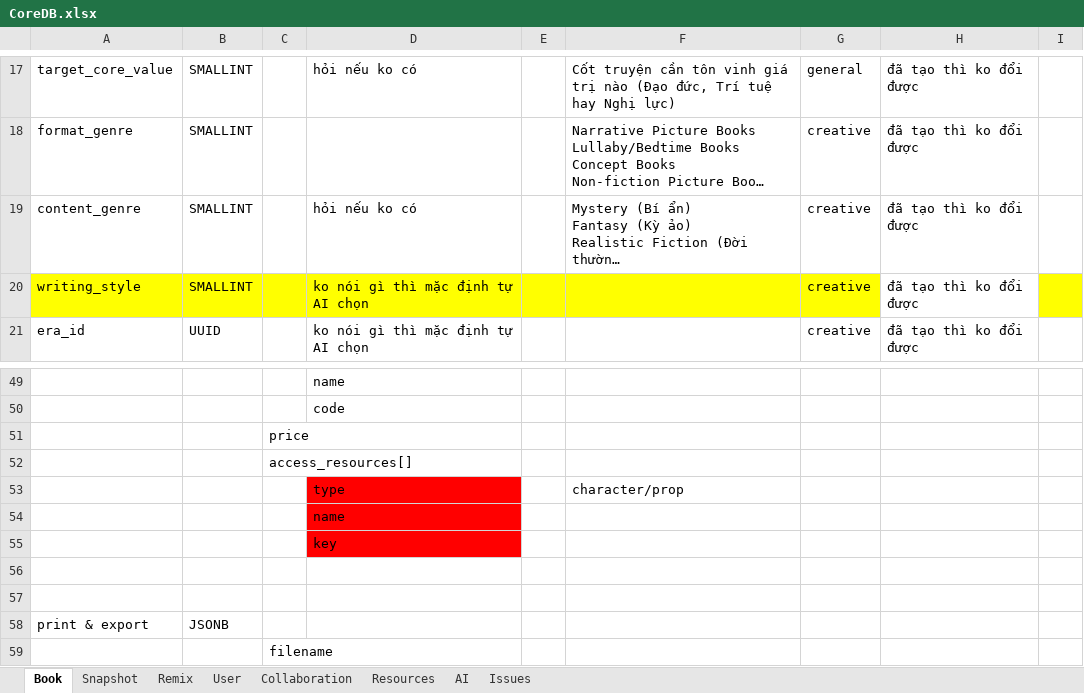
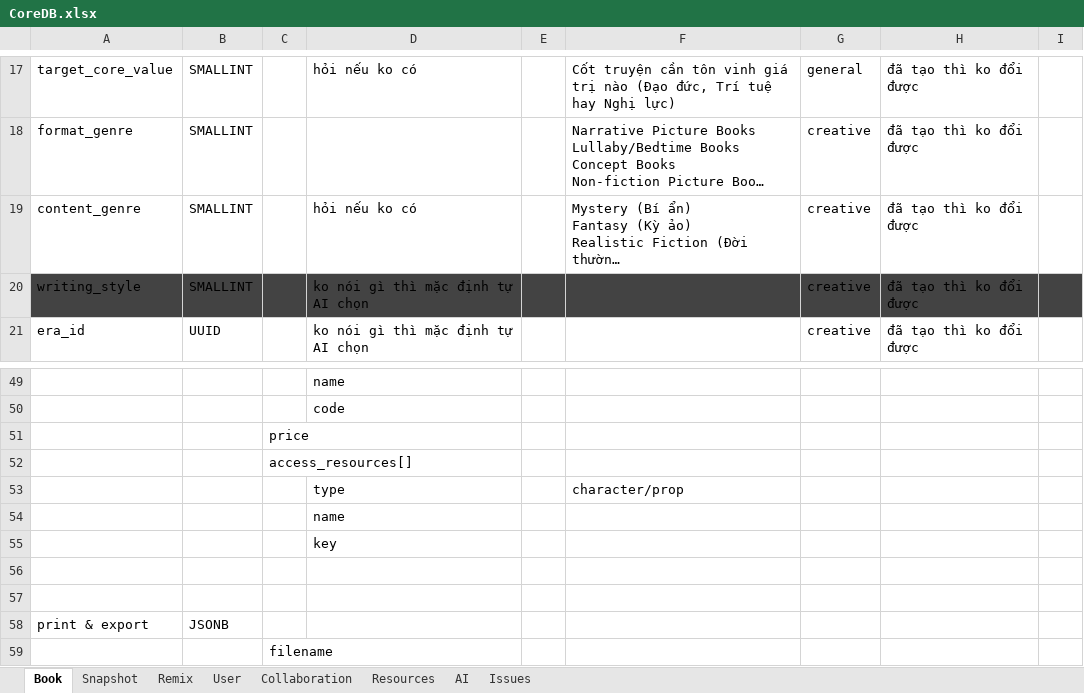
Before and after one commit to hacker1002/ai-storybook-design, an Excel workbook: CoreDB.xlsx, sheet Book, drawn as a sheet; only a part is shown, gaps mark what is left out; long unchanged cells end in …; values as stored, in another font and other column widths than the file's, no borders; charts and pictures not drawn; the diff names each change by its address in the sheet, - before the commit and + after, or states it on an @@ line.

```diff
--- a/CoreDB.xlsx (sheet Book)
+++ b/CoreDB.xlsx (sheet Book)
-A20:G20 fill: #FFFF00
+A20:G20 fill: #434343
-H20 fill: none
+H20 fill: #434343
-I20 fill: #FFFF00
+I20 fill: #434343
-D53:D55 fill: #FF0000
+D53:D55 fill: none
```
Also changed, not shown: sheet Resources, sheet Snapshot, sheet AI, charts or pictures, 3 other files.
